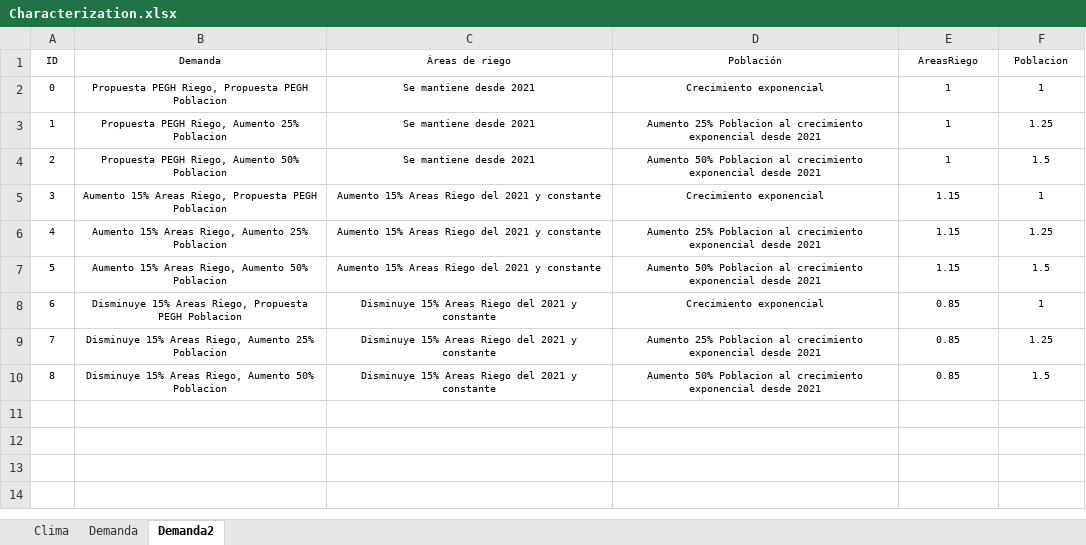
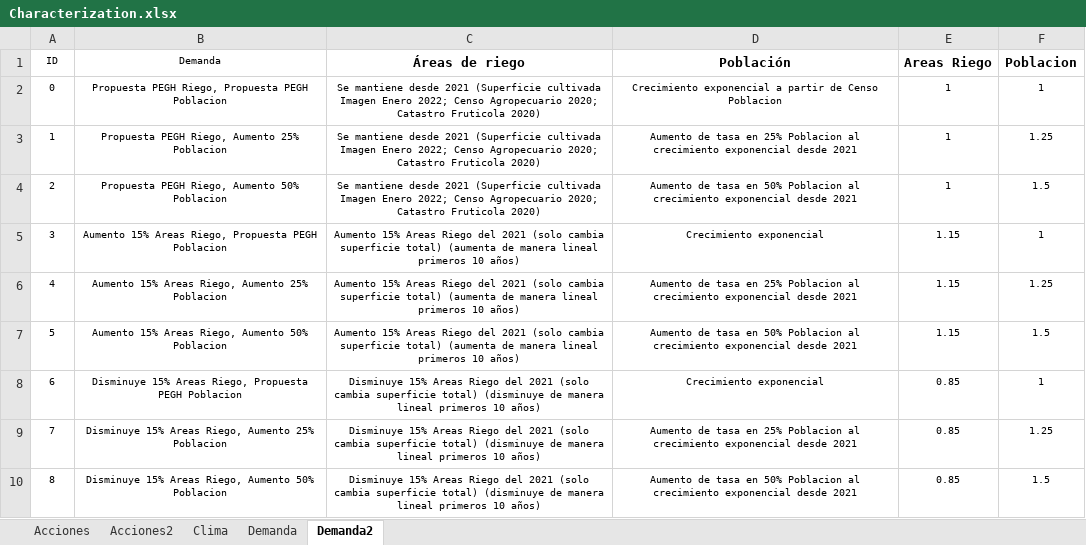
Before and after one commit to milocortes/WEAP_vagrant_multimachine, an Excel workbook: src/datos/Characterization.xlsx, sheet Demanda2, drawn as a sheet; values as stored, in another font and other column widths than the file's, no borders; the diff names each change by its address in the sheet, - before the commit and + after, or states it on an @@ line.

```diff
--- a/src/datos/Characterization.xlsx (sheet Demanda2)
+++ b/src/datos/Characterization.xlsx (sheet Demanda2)
+sheet tab: Acciones
+sheet tab: Acciones2
-C1:F1 bold: off
+C1:F1 bold: on, text size: larger
-E1: AreasRiego
+E1: Areas Riego
-C2:C4 (Áreas de riego): …desde 2021
+C2:C4 (Áreas de riego): …desde 2021 (Superficie cultivada Imagen Enero 2022; Censo Agropecuario 2020; Catastro Fruticola 2020)
-D2 (Población): Crecimiento exponencial
+D2 (Población): Crecimiento exponencial a partir de Censo Poblacion
-D3 (Población): Aumento 25% Poblacion…
+D3 (Población): Aumento de tasa en 25% Poblacion…
-D4 (Población): Aumento 50% Poblacion…
+D4 (Población): Aumento de tasa en 50% Poblacion…
-C5:C7 (Áreas de riego): …del 2021 y constante
+C5:C7 (Áreas de riego): …del 2021 (solo cambia superficie total) (aumenta de manera lineal primeros 10 años)
-D6 (Población): Aumento 25% Poblacion…
+D6 (Población): Aumento de tasa en 25% Poblacion…
-D7 (Población): Aumento 50% Poblacion…
+D7 (Población): Aumento de tasa en 50% Poblacion…
-C8:C10 (Áreas de riego): …del 2021 y constante
+C8:C10 (Áreas de riego): …del 2021 (solo cambia superficie total) (disminuye de manera lineal primeros 10 años)
-D9 (Población): Aumento 25% Poblacion…
+D9 (Población): Aumento de tasa en 25% Poblacion…
-D10 (Población): Aumento 50% Poblacion…
+D10 (Población): Aumento de tasa en 50% Poblacion…
```
Also changed, not shown: 6 other files.
